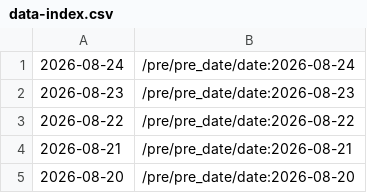
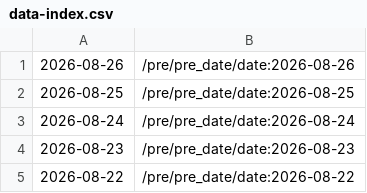
Before and after one commit to cskwrd/glowing-palm-tree, a CSV file: data-index.csv, drawn as a sheet; only a part is shown; the shorter side is filled out with more unchanged rows; the diff names each change by its address in the sheet, - before the commit and + after, or states it on an @@ line.

```diff
--- a/data-index.csv
+++ b/data-index.csv
+row 1: 2026-08-26 | /pre/pre_date/date:2026-08-26
+row 2: 2026-08-25 | /pre/pre_date/date:2026-08-25
```
